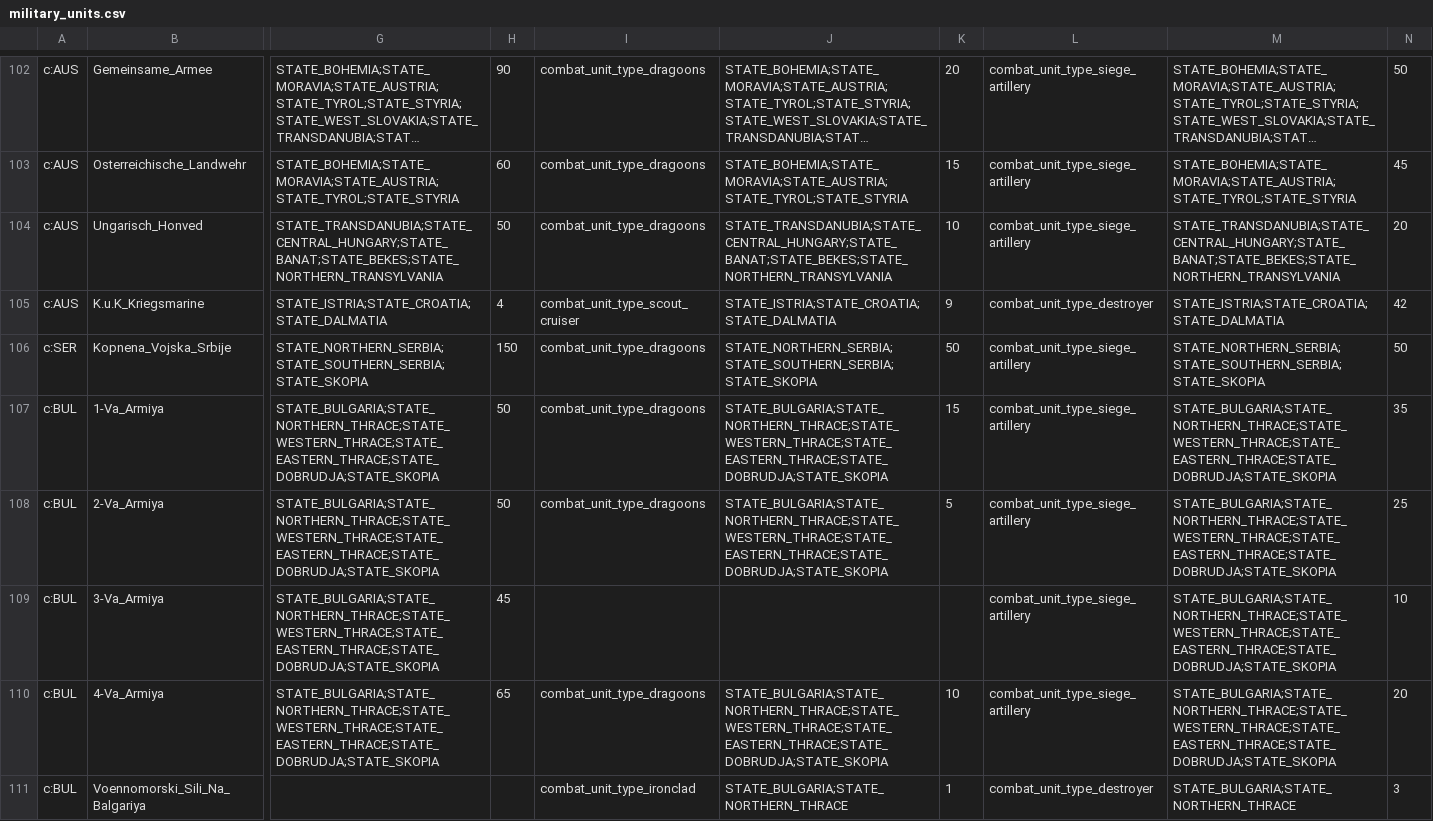
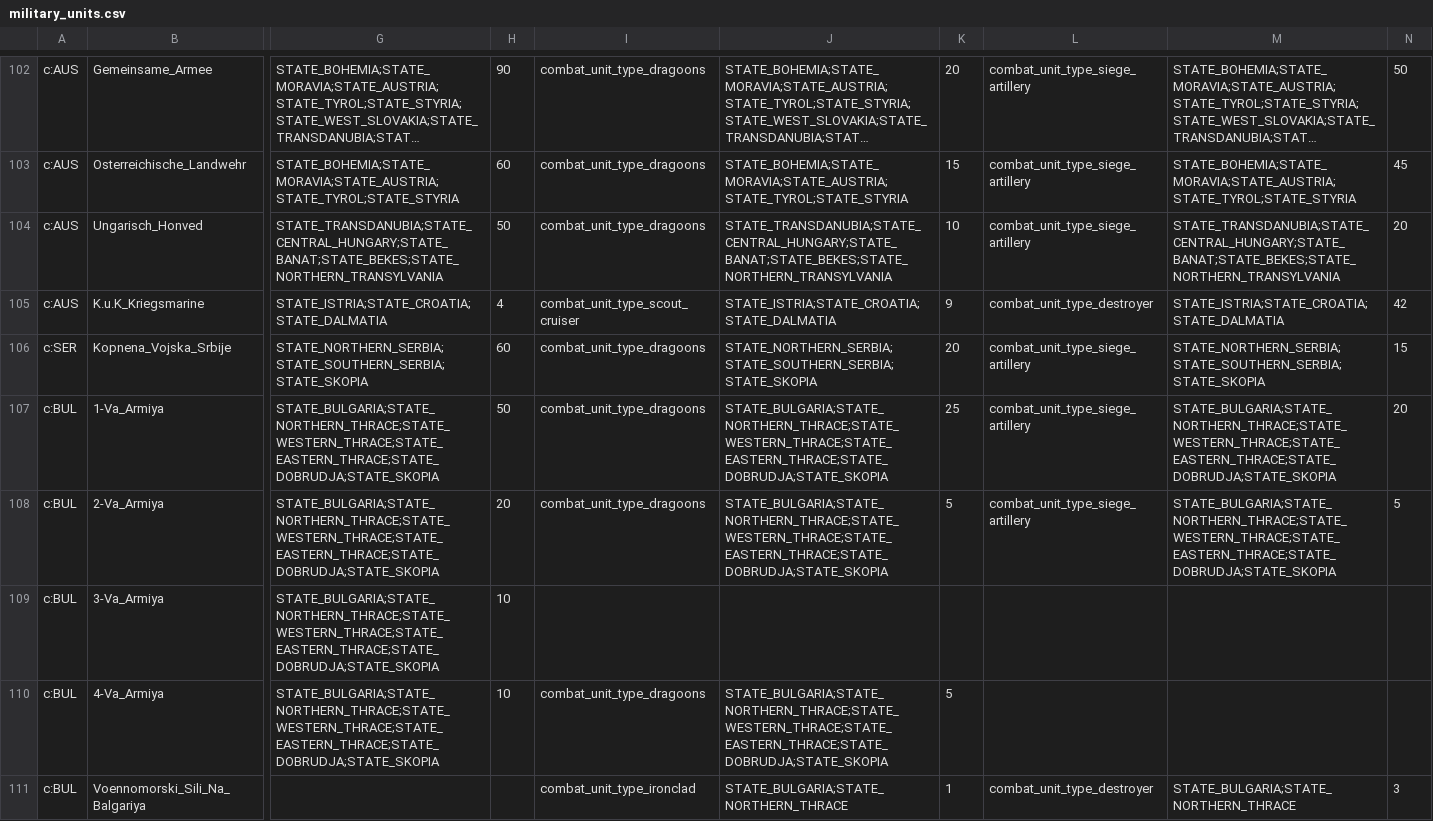
Before and after one commit to AlexJFDev/Vic3-World-War-One-Mod, a CSV file: scripts/mod/data/military_units.csv, drawn as a sheet; only a part is shown, gaps mark what is left out; long unchanged cells end in …; the diff covers the shown part only; the diff names each change by its address in the sheet, - before the commit and + after, or states it on an @@ line.

```diff
--- a/scripts/mod/data/military_units.csv
+++ b/scripts/mod/data/military_units.csv
-H106: 150
+H106: 60
-K106: 50
+K106: 20
-N106: 50
+N106: 15
-K107: 15
+K107: 25
-N107: 35
+N107: 20
-H108: 50
+H108: 20
-N108: 25
+N108: 5
-H109: 45
+H109: 10
-L109:L110: combat_unit_type_siege_artillery
+L109:L110: (empty)
-M109:M110: STATE_BULGARIA;STATE_NORTHERN_THRACE;STATE_WESTERN_THRACE;STATE_EASTERN_THRACE;STATE_DOBRUDJA;STATE_SKOPIA
+M109:M110: (empty)
-N109: 10
+N109: (empty)
-H110: 65
+H110: 10
-K110: 10
+K110: 5
-N110: 20
+N110: (empty)
```
Also changed, not shown: 6 edited cells elsewhere in this file, scripts/mod/data/state_buildings.csv, 16 other files.
